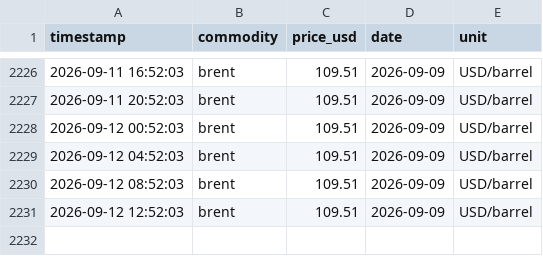
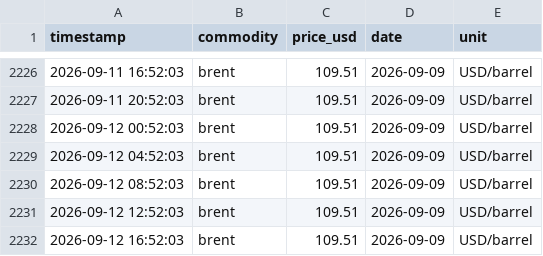
Before and after one commit to nyandajr/global-fuel-watch, a CSV file: data/live/crude.csv, drawn as a sheet; only a part is shown, gaps mark what is left out; the diff names each change by its address in the sheet, - before the commit and + after, or states it on an @@ line.

Commit message:
live: crude update — Brent $109.51

```diff
--- a/data/live/crude.csv
+++ b/data/live/crude.csv
+row 2232: 2026-09-12 16:52:03 | brent | 109.51 | 2026-09-09 | USD/barrel
```
Also changed, not shown: logs/uptime.csv, 1 other file.
